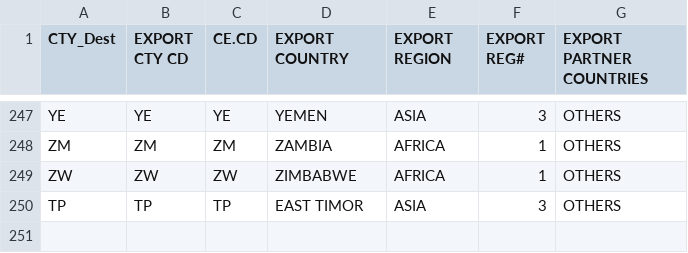
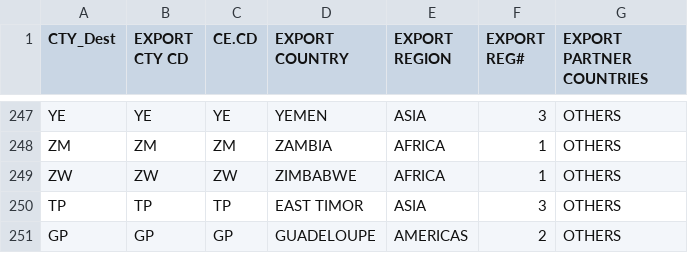
Before and after one commit to Vanuatu-National-Statistics-Office/vnso-RAP-tradeStats-materials, a CSV file: data/open/OPN_FINAL_ASY_CountryDescriptionExportClassifications_31-01-20.csv, drawn as a sheet; only a part is shown, gaps mark what is left out.

Commit message:
cleaning classifications

```diff
--- a/data/open/OPN_FINAL_ASY_CountryDescriptionExportClassifications_31-01-20.csv
+++ b/data/open/OPN_FINAL_ASY_CountryDescriptionExportClassifications_31-01-20.csv
@@ -250 +250,2 @@ ZW,ZW,ZW,ZIMBABWE,AFRICA,1,OTHERS
 TP,TP,TP,EAST TIMOR,ASIA,3,OTHERS
+GP,GP,GP,GUADELOUPE,AMERICAS,2,OTHERS
```
Also changed, not shown: data/open/OPN_FINAL_ASY_CountryDescriptionImportClassifications_31-01-20.csv, 3 other files.
